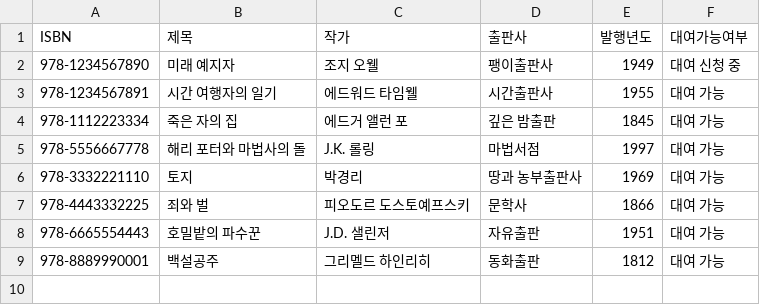
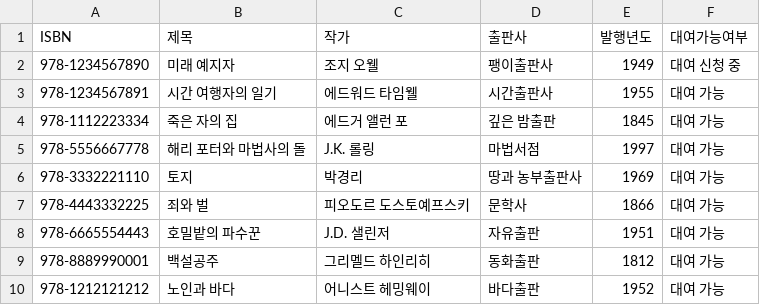
Before and after one commit to Seonu1015/java_python_practices, a CSV file: Library_python/CSVFiles/library_book.csv, drawn as a sheet; the diff names each change by its address in the sheet, - before the commit and + after, or states it on an @@ line.

```diff
--- a/Library_python/CSVFiles/library_book.csv
+++ b/Library_python/CSVFiles/library_book.csv
+row 10: 978-1212121212 | 노인과 바다 | 어니스트 헤밍웨이 | 바다출판 | 1952 | 대여 가능
```
Also changed, not shown: 8 other files.
